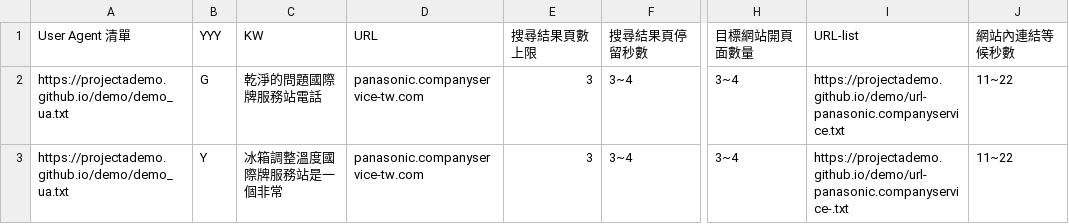
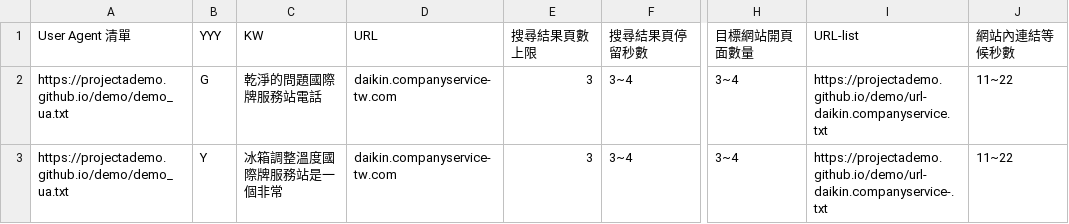
Before and after one commit to projectAdemo/demo, a CSV file: demo.csv, drawn as a sheet; only a part is shown, gaps mark what is left out; the diff names each change by its address in the sheet, - before the commit and + after, or states it on an @@ line.

Commit message:
Update demo.csv

```diff
--- a/demo.csv
+++ b/demo.csv
-D2:D3 (URL): panasonic.companyservice-tw.com
+D2:D3 (URL): daikin.companyservice-tw.com
-I2 (URL-list): https://projectademo.github.io/demo/url-panasonic.companyservice.txt
+I2 (URL-list): https://projectademo.github.io/demo/url-daikin.companyservice.txt
-I3 (URL-list): https://projectademo.github.io/demo/url-panasonic.companyservice-.txt
+I3 (URL-list): https://projectademo.github.io/demo/url-daikin.companyservice-.txt
```
